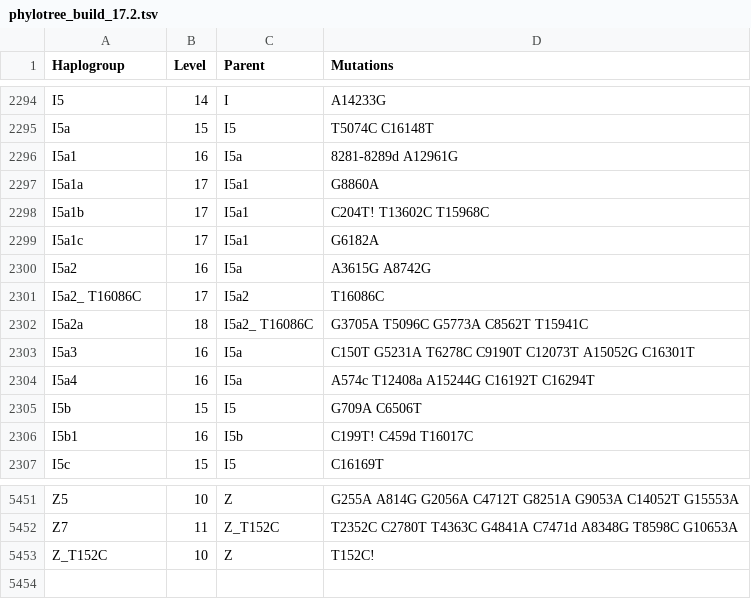
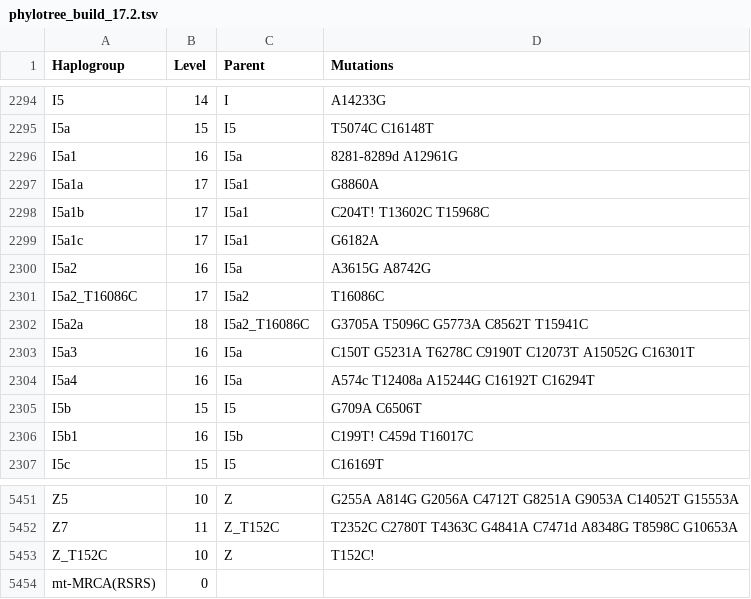
Before and after one commit to Victory-Hugo/10-mtDNA, a TSV file: 2-单倍群层级划分/data/phylotree_build_17.2.tsv, drawn as a sheet; only a part is shown, gaps mark what is left out.

```diff
--- a/2-单倍群层级划分/data/phylotree_build_17.2.tsv
+++ b/2-单倍群层级划分/data/phylotree_build_17.2.tsv
@@ -2300,4 +2300,4 @@ I5a1c	17	I5a1	G6182A
 I5a2	16	I5a	A3615G A8742G
-I5a2_ T16086C	17	I5a2	T16086C
-I5a2a	18	I5a2_ T16086C	G3705A T5096C G5773A C8562T T15941C
+I5a2_T16086C	17	I5a2	T16086C
+I5a2a	18	I5a2_T16086C	G3705A T5096C G5773A C8562T T15941C
 I5a3	16	I5a	C150T G5231A T6278C C9190T C12073T A15052G C16301T
@@ -5453 +5453,2 @@ Z7	11	Z_T152C	T2352C C2780T T4363C G4841A C7471d A8348G T8598C G10653A
 Z_T152C	10	Z	T152C!
+mt-MRCA(RSRS)	0		
```
Also changed, not shown: 5 other files.
